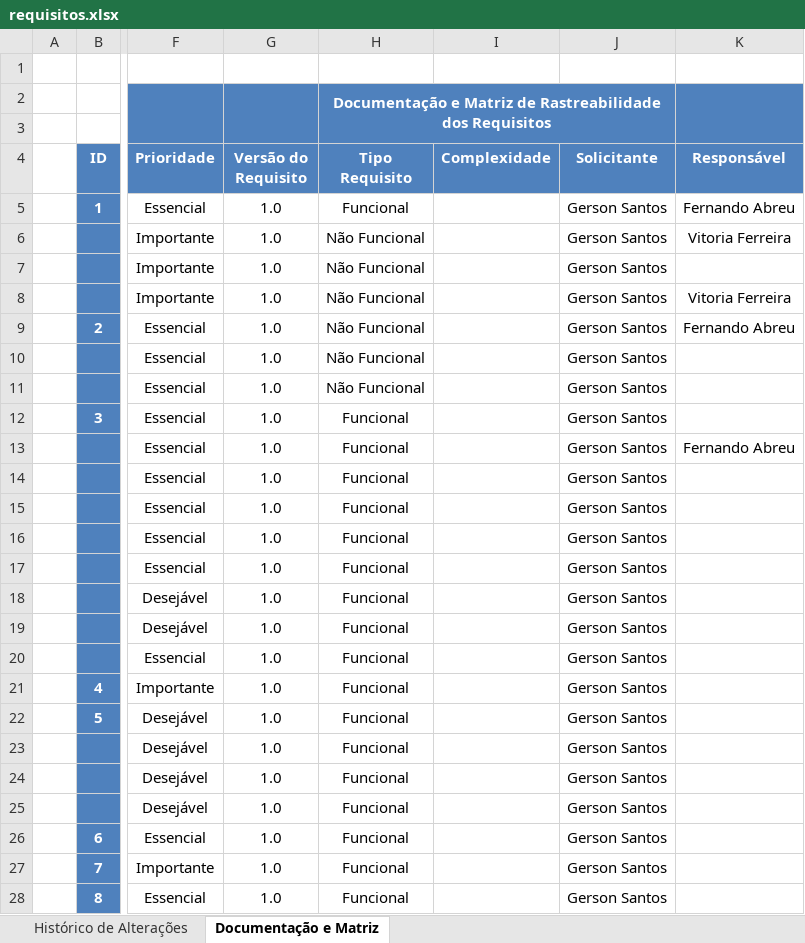
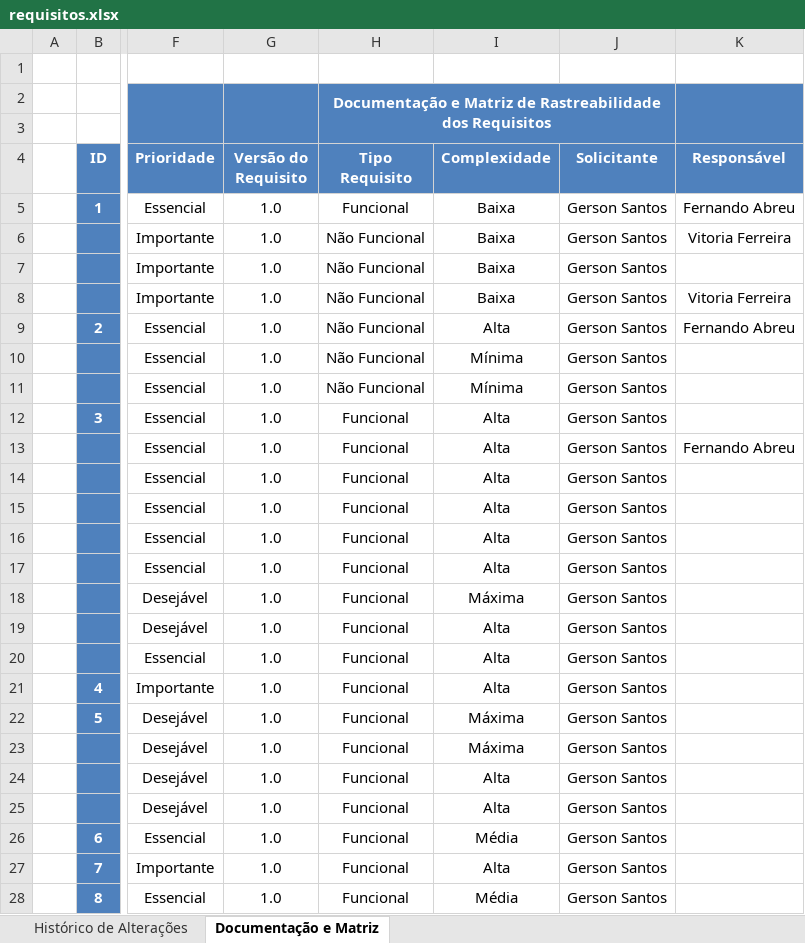
Before and after one commit to BandTec/Data-Source, an Excel workbook: documentacao/requisitos.xlsx, sheet Documentação e Matriz, drawn as a sheet; only a part is shown, gaps mark what is left out; values as stored, in another font and other column widths than the file's, no borders; charts and pictures and table styles not drawn; the diff covers the shown part only; the diff names each change by its address in the sheet, - before the commit and + after, or states it on an @@ line.

```diff
--- a/documentacao/requisitos.xlsx (sheet Documentação e Matriz)
+++ b/documentacao/requisitos.xlsx (sheet Documentação e Matriz)
-I5:I8 (Complexidade): (empty)
+I5:I8 (Complexidade): Baixa
-I9 (Complexidade): (empty)
+I9 (Complexidade): Alta
-I10:I11 (Complexidade): (empty)
+I10:I11 (Complexidade): Mínima
-I12:I17 (Complexidade): (empty)
+I12:I17 (Complexidade): Alta
-I18 (Complexidade): (empty)
+I18 (Complexidade): Máxima
-I19:I21 (Complexidade): (empty)
+I19:I21 (Complexidade): Alta
-I22:I23 (Complexidade): (empty)
+I22:I23 (Complexidade): Máxima
-I24:I25 (Complexidade): (empty)
+I24:I25 (Complexidade): Alta
-I26 (Complexidade): (empty)
+I26 (Complexidade): Média
-I27 (Complexidade): (empty)
+I27 (Complexidade): Alta
-I28 (Complexidade): (empty)
+I28 (Complexidade): Média
```
Also changed, not shown: 2 added rows, 2 removed rows and 32 edited cells elsewhere in this sheet, 1 other file.
